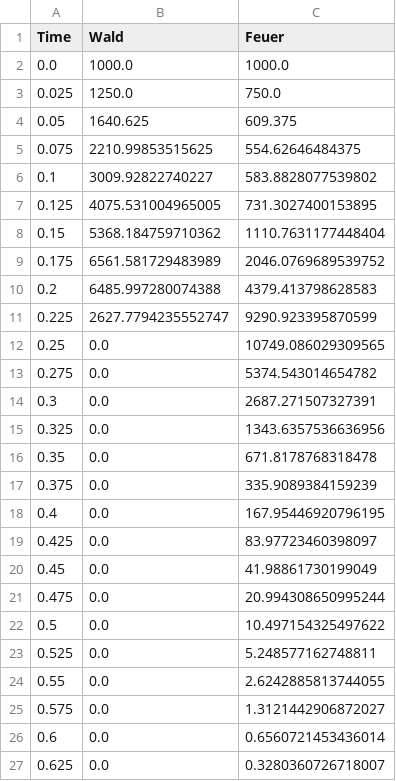
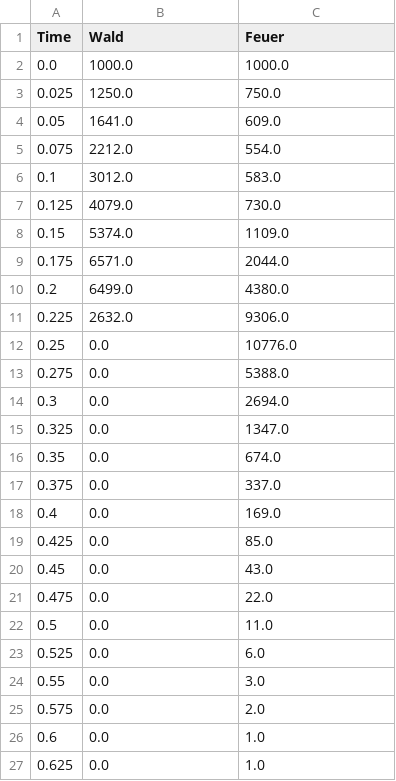
Before and after one commit to testeredekiadam/uni-modelbilundsim, a CSV file: ha5/forwardEuler-0.025.csv, drawn as a sheet; only a part is shown; the diff covers the shown part only.

```diff
--- a/ha5/forwardEuler-0.025.csv
+++ b/ha5/forwardEuler-0.025.csv
@@ -3,25 +3,25 @@ Time, Wald, Feuer
 0.025,1250.0,750.0
-0.05,1640.625,609.375
-0.075,2210.99853515625,554.62646484375
-0.1,3009.92822740227,583.8828077539802
-0.125,4075.531004965005,731.3027400153895
-0.15,5368.184759710362,1110.7631177448404
-0.175,6561.581729483989,2046.0769689539752
-0.2,6485.997280074388,4379.413798628583
-0.225,2627.7794235552747,9290.923395870599
-0.25,0.0,10749.086029309565
-0.275,0.0,5374.543014654782
-0.3,0.0,2687.271507327391
-0.325,0.0,1343.6357536636956
-0.35,0.0,671.8178768318478
-0.375,0.0,335.9089384159239
-0.4,0.0,167.95446920796195
-0.425,0.0,83.97723460398097
-0.45,0.0,41.98861730199049
-0.475,0.0,20.994308650995244
-0.5,0.0,10.497154325497622
-0.525,0.0,5.248577162748811
-0.55,0.0,2.6242885813744055
-0.575,0.0,1.3121442906872027
-0.6,0.0,0.6560721453436014
-0.625,0.0,0.3280360726718007
+0.05,1641.0,609.0
+0.075,2212.0,554.0
+0.1,3012.0,583.0
+0.125,4079.0,730.0
+0.15,5374.0,1109.0
+0.175,6571.0,2044.0
+0.2,6499.0,4380.0
+0.225,2632.0,9306.0
+0.25,0.0,10776.0
+0.275,0.0,5388.0
+0.3,0.0,2694.0
+0.325,0.0,1347.0
+0.35,0.0,674.0
+0.375,0.0,337.0
+0.4,0.0,169.0
+0.425,0.0,85.0
+0.45,0.0,43.0
+0.475,0.0,22.0
+0.5,0.0,11.0
+0.525,0.0,6.0
+0.55,0.0,3.0
+0.575,0.0,2.0
+0.6,0.0,1.0
+0.625,0.0,1.0
```
Also changed, not shown: 15 edited cells elsewhere in this file, ha5/forwardEuler-0.01.csv, ha5/rungeKutta-0.01.csv, 9 other files.
